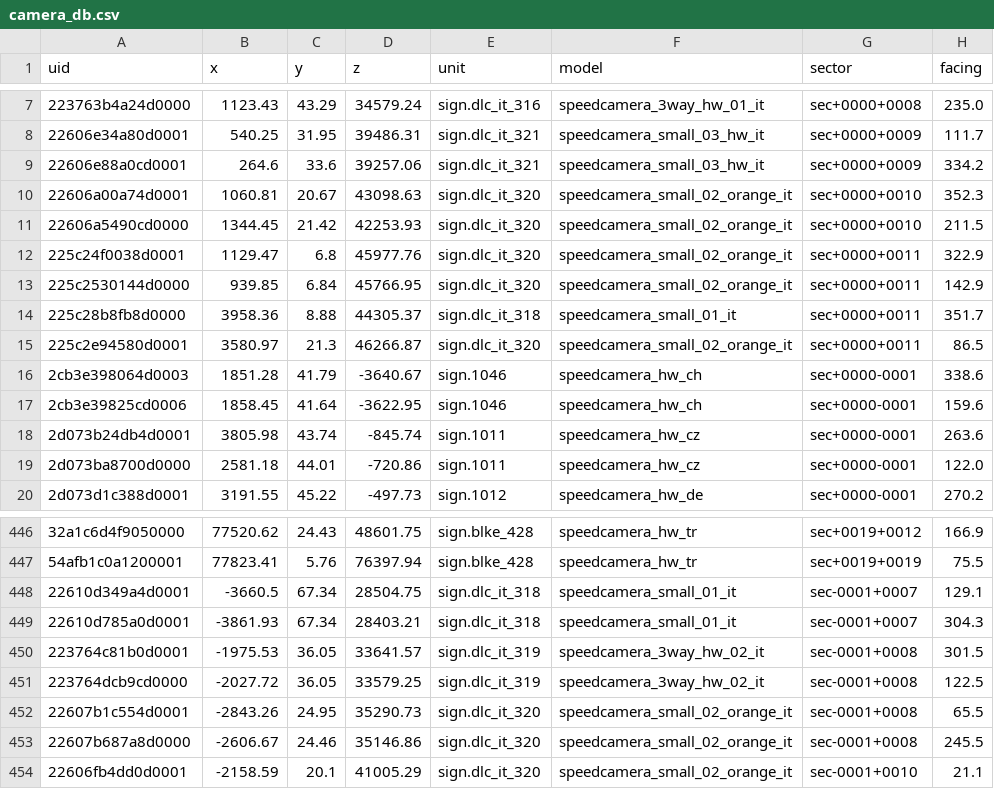
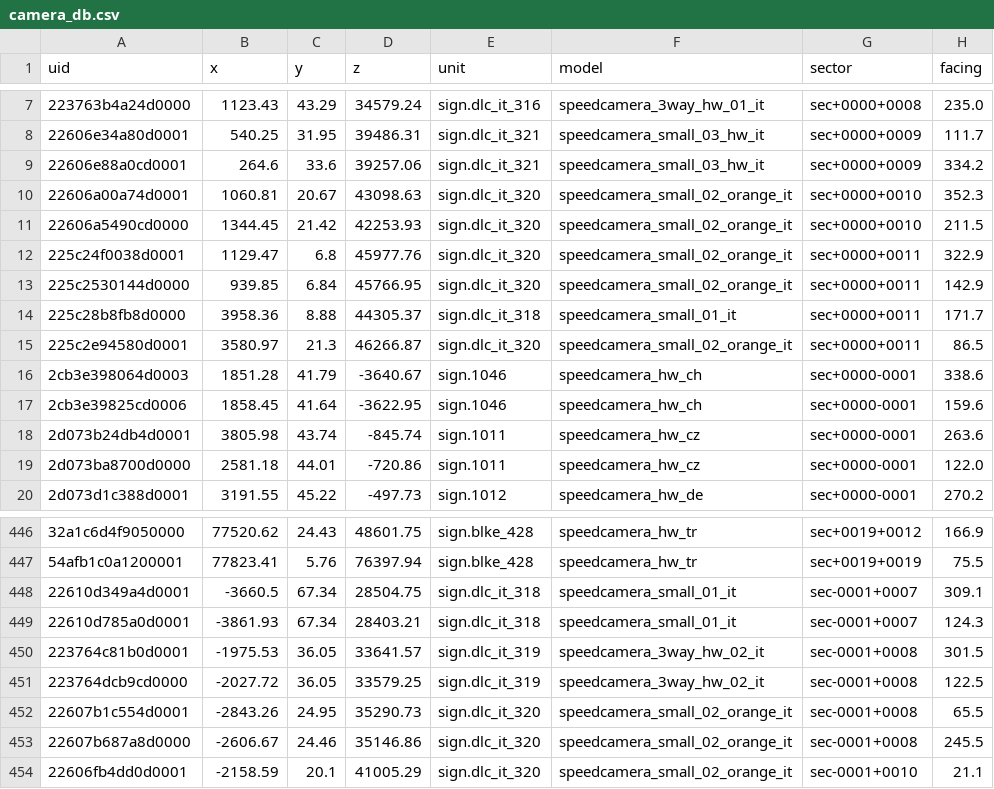
Before and after one commit to DevilDogTG/SimHub.Plugins.TruckSimulator, a CSV file: src/DevDogs.TruckSimulator.Core/Radar/Data/ets2/camera_db.csv, drawn as a sheet; only a part is shown, gaps mark what is left out; the diff covers the shown part only.

Commit message:
turn speedcamera_small_01_it facings 180° where its hookup contradicts its placement
Its speedcam.20 locator puts every placed camera's trigger point on the
other carriageway, while small_02_orange_it has the same locator with
speedcam.r. In Italy the radar alerted for the camera across the road
and not for the one on the truck's side. The data tool now keeps a short
table of per-model turns applied after the locator rule; the regenerated
ETS2 1.61.1.9 database changes only the 32 small_01_it facings.

```diff
--- a/src/DevDogs.TruckSimulator.Core/Radar/Data/ets2/camera_db.csv
+++ b/src/DevDogs.TruckSimulator.Core/Radar/Data/ets2/camera_db.csv
@@ -13,3 +13,3 @@ uid,x,y,z,unit,model,sector,facing
 225c2530144d0000,939.85,6.84,45766.95,sign.dlc_it_320,speedcamera_small_02_orange_it,sec+0000+0011,142.9
-225c28b8fb8d0000,3958.36,8.88,44305.37,sign.dlc_it_318,speedcamera_small_01_it,sec+0000+0011,351.7
+225c28b8fb8d0000,3958.36,8.88,44305.37,sign.dlc_it_318,speedcamera_small_01_it,sec+0000+0011,171.7
 225c2e94580d0001,3580.97,21.3,46266.87,sign.dlc_it_320,speedcamera_small_02_orange_it,sec+0000+0011,86.5
@@ -447,4 +447,4 @@ uid,x,y,z,unit,model,sector,facing
 54afb1c0a1200001,77823.41,5.76,76397.94,sign.blke_428,speedcamera_hw_tr,sec+0019+0019,75.5
-22610d349a4d0001,-3660.5,67.34,28504.75,sign.dlc_it_318,speedcamera_small_01_it,sec-0001+0007,129.1
-22610d785a0d0001,-3861.93,67.34,28403.21,sign.dlc_it_318,speedcamera_small_01_it,sec-0001+0007,304.3
+22610d349a4d0001,-3660.5,67.34,28504.75,sign.dlc_it_318,speedcamera_small_01_it,sec-0001+0007,309.1
+22610d785a0d0001,-3861.93,67.34,28403.21,sign.dlc_it_318,speedcamera_small_01_it,sec-0001+0007,124.3
 223764c81b0d0001,-1975.53,36.05,33641.57,sign.dlc_it_319,speedcamera_3way_hw_02_it,sec-0001+0008,301.5
```
Also changed, not shown: 29 edited cells elsewhere in this file, 5 other files.
